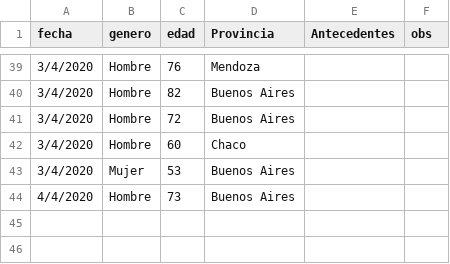
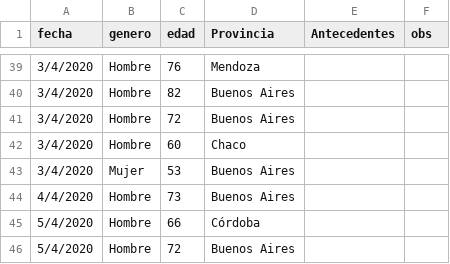
Before and after one commit to GIBD/covid, a CSV file: data/fallecidos.csv, drawn as a sheet; only a part is shown, gaps mark what is left out.

```diff
--- a/data/fallecidos.csv
+++ b/data/fallecidos.csv
@@ -44 +44,3 @@ fecha;genero;edad;Provincia;Antecedentes;obs
 4/4/2020;Hombre;73;Buenos Aires;;
+5/4/2020;Hombre;66;Córdoba;;
+5/4/2020;Hombre;72;Buenos Aires;;
```
Also changed, not shown: data/COVID_Arg.csv, data/argentina.csv, 2 other files.
